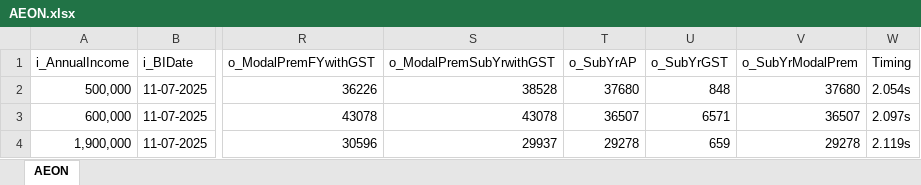
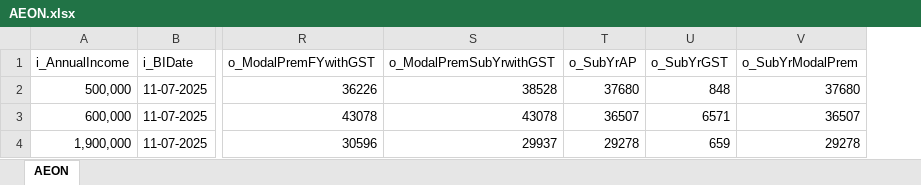
Before and after one commit to FuturaInsTech/GoLifeLib, an Excel workbook: cmds/goprocmds/v1/AEON.xlsx, sheet AEON, drawn as a sheet; only a part is shown, gaps mark what is left out; values as stored, in another font and other column widths than the file's, no borders; the diff names each change by its address in the sheet, - before the commit and + after, or states it on an @@ line.

```diff
--- a/cmds/goprocmds/v1/AEON.xlsx (sheet AEON)
+++ b/cmds/goprocmds/v1/AEON.xlsx (sheet AEON)
-column W (Timing), rows 2-4: 2.054s | 2.097s | 2.119s
```
Also changed, not shown: 3 other files.
